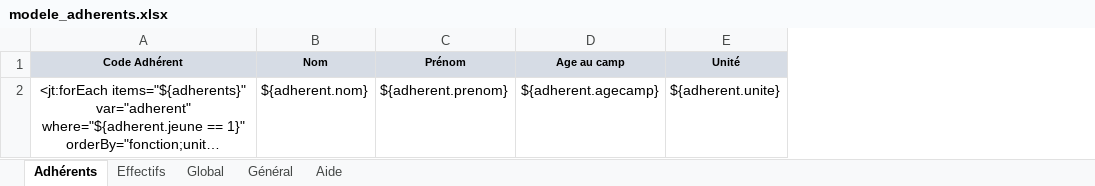
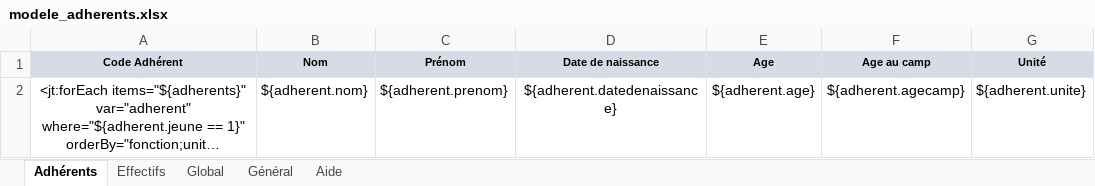
Before and after one commit to outilssgdf/analytiscout, an Excel workbook: fichiers/conf/modele_adherents.xlsx, sheet Adhérents, drawn as a sheet; only a part is shown; long unchanged cells end in …; values as stored, in another font and other column widths than the file's, no borders; conditional formats not drawn; the diff names each change by its address in the sheet, - before the commit and + after, or states it on an @@ line.

```diff
--- a/fichiers/conf/modele_adherents.xlsx (sheet Adhérents)
+++ b/fichiers/conf/modele_adherents.xlsx (sheet Adhérents)
+column D (Date de naissance), row 2: ${adherent.datedenaissance}
+column E (Age), row 2: ${adherent.age}
```
Also changed, not shown: 9 other files.
